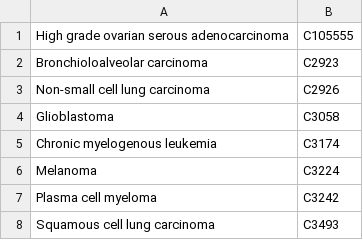
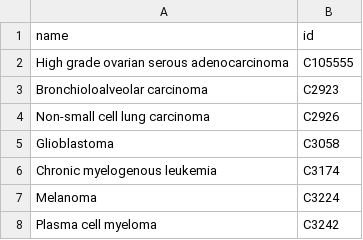
Before and after one commit to shuyuzheng/TidyComb, a CSV file: data-raw/disease.csv, drawn as a sheet; only a part is shown; the shorter side is filled out with more unchanged rows; the diff names each change by its address in the sheet, - before the commit and + after, or states it on an @@ line.

```diff
--- a/data-raw/disease.csv
+++ b/data-raw/disease.csv
+row 1: name | id
```
Also changed, not shown: data-raw/cell_line.csv, 9 other files.
